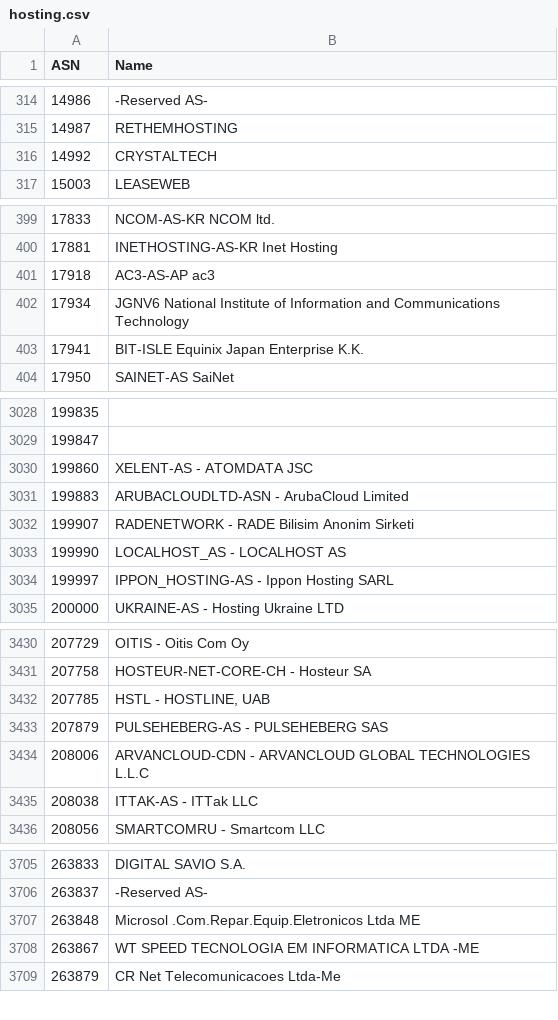
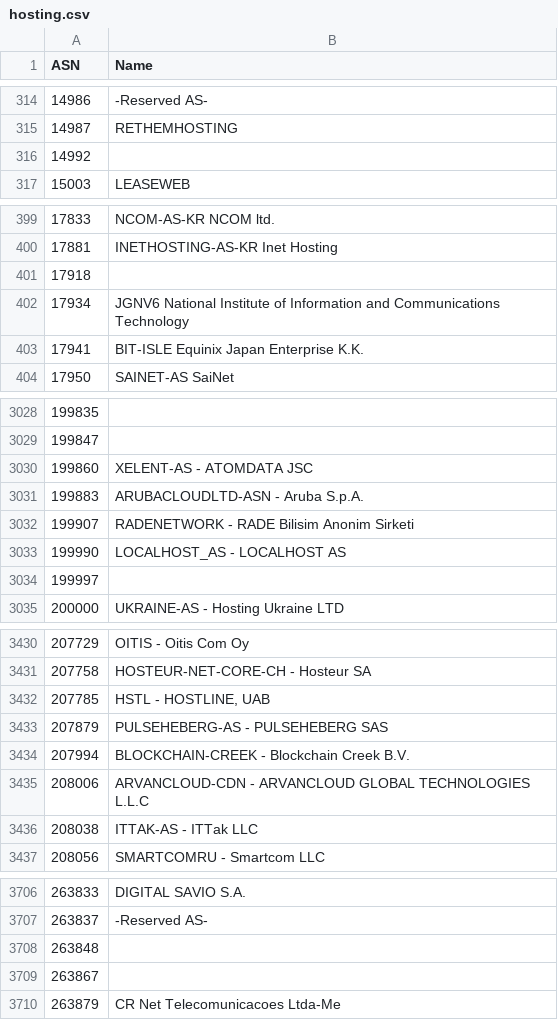
Before and after one commit to Munzy/blackbox, a CSV file: blocks/hosting/hosting.csv, drawn as a sheet; only a part is shown, gaps mark what is left out; the diff covers the shown part only.

Commit message:
Update from https://github.com/Munzy/blackbox/commit/ce66c9f7bfda2f82b72a2b36042ae6dc5759d1b7

```diff
--- a/blocks/hosting/hosting.csv
+++ b/blocks/hosting/hosting.csv
@@ -315,3 +315,3 @@ ASN,Name
 14987,RETHEMHOSTING
-14992,CRYSTALTECH
+14992,
 15003,LEASEWEB
@@ -400,3 +400,3 @@ ASN,Name
 17881,"INETHOSTING-AS-KR Inet Hosting"
-17918,"AC3-AS-AP ac3"
+17918,
 17934,"JGNV6 National Institute of Information and Communications Technology"
@@ -3030,6 +3030,6 @@ ASN,Name
 199860,"XELENT-AS - ATOMDATA JSC"
-199883,"ARUBACLOUDLTD-ASN - ArubaCloud Limited"
+199883,"ARUBACLOUDLTD-ASN - Aruba S.p.A."
 199907,"RADENETWORK - RADE Bilisim Anonim Sirketi"
 199990,"LOCALHOST_AS - LOCALHOST AS"
-199997,"IPPON_HOSTING-AS - Ippon Hosting SARL"
+199997,
 200000,"UKRAINE-AS - Hosting Ukraine LTD"
@@ -3433,2 +3433,3 @@ ASN,Name
 207879,"PULSEHEBERG-AS - PULSEHEBERG SAS"
+207994,"BLOCKCHAIN-CREEK - Blockchain Creek B.V."
 208006,"ARVANCLOUD-CDN - ARVANCLOUD GLOBAL TECHNOLOGIES L.L.C"
@@ -3706,4 +3707,4 @@ ASN,Name
 263837,"-Reserved AS-"
-263848,"Microsol .Com.Repar.Equip.Eletronicos Ltda ME"
-263867,"WT SPEED TECNOLOGIA EM INFORMATICA LTDA -ME"
+263848,
+263867,
 263879,"CR Net Telecomunicacoes Ltda-Me"
```
Also changed, not shown: 23 edited cells elsewhere in this file.
